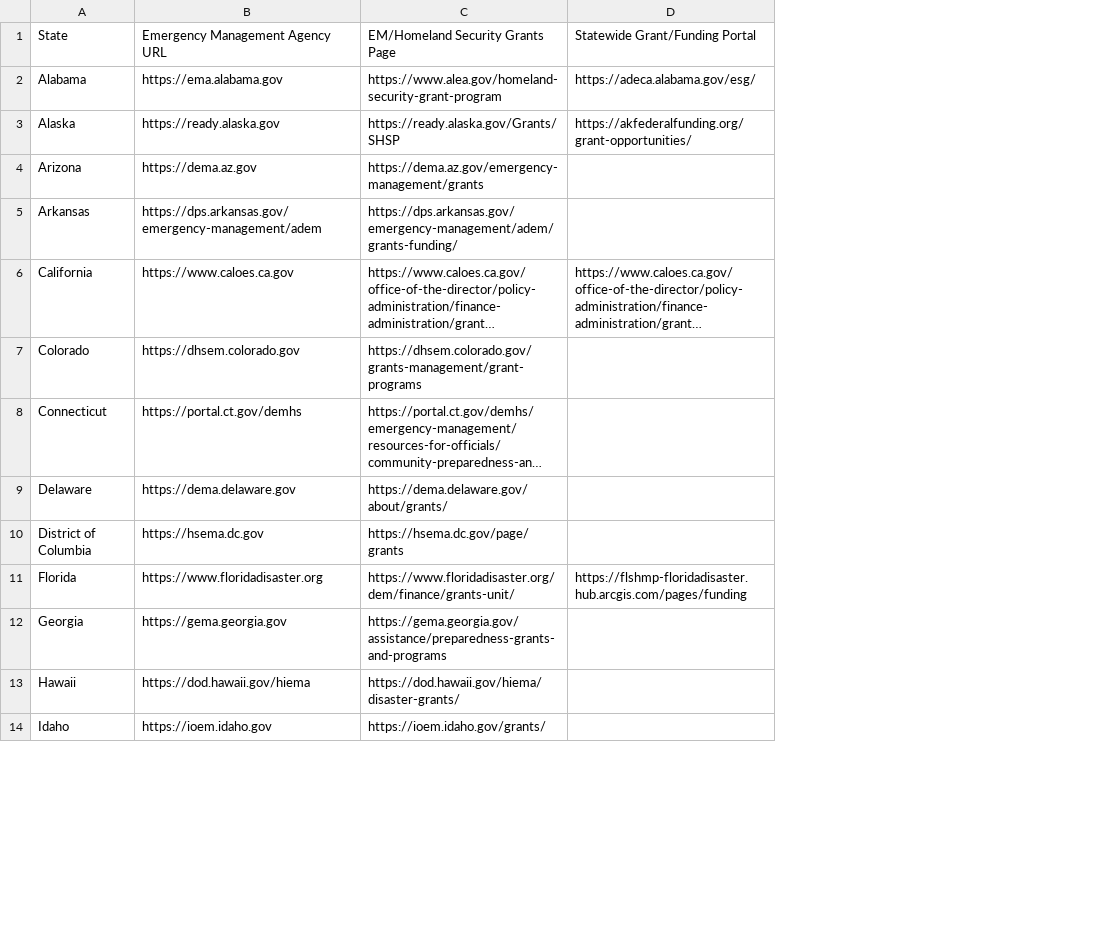
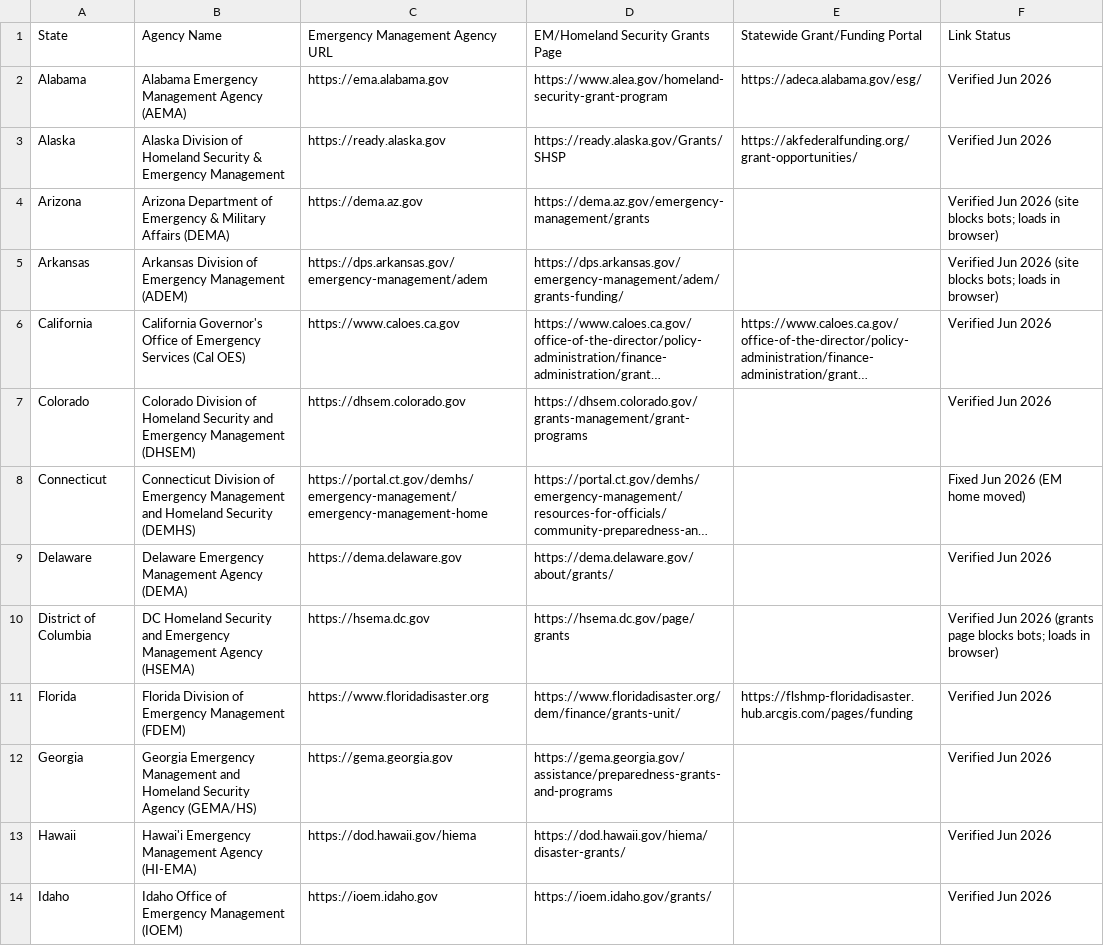
Before and after one commit to heasterday5/gnss-prospecting-tool, a CSV file: data/state_grant_directory.csv, drawn as a sheet; only a part is shown; long unchanged cells end in …; addresses are those after the commit; the diff covers the shown part only; the diff names each change by its address in the sheet, - before the commit and + after, or states it on an @@ line.

```diff
--- a/data/state_grant_directory.csv
+++ b/data/state_grant_directory.csv
+column B, rows 1-14: Agency Name | Alabama Emergency Management Agency (AEMA) | Alaska Division of Homeland Security & Emergency Management | Arizona Department of Emergency & Military Affairs (DEMA) | Arkansas Division of Emergency Management (ADEM) | California Governor's Office of Emergency Services (Cal OES) | Colorado Division of Homeland Security and Emergency Management (DHSEM) | Connecticut Division of Emergency Management and Homeland Security (DEMHS) | Delaware Emergency Management Agency (DEMA) | DC Homeland Security and Emergency Management Agency (HSEMA) | Florida Division of Emergency Management (FDEM) | Georgia Emergency Management and Homeland Security Agency (GEMA/HS) | Hawai'i Emergency Management Agency (HI-EMA) | Idaho Office of Emergency Management (IOEM)
+column F, rows 1-14: Link Status | Verified Jun 2026 | Verified Jun 2026 | Verified Jun 2026 (site blocks bots; loads in browser) | Verified Jun 2026 (site blocks bots; loads in browser) | Verified Jun 2026 | Verified Jun 2026 | Fixed Jun 2026 (EM home moved) | Verified Jun 2026 | Verified Jun 2026 (grants page blocks bots; loads in browser) | Verified Jun 2026 | Verified Jun 2026 | Verified Jun 2026 | Verified Jun 2026
-C8: https://portal.ct.gov/demhs
+C8: https://portal.ct.gov/demhs/emergency-management/emergency-management-home
```
Also changed, not shown: 18 edited cells elsewhere in this file, data/funding_programs.csv, 31 other files.
